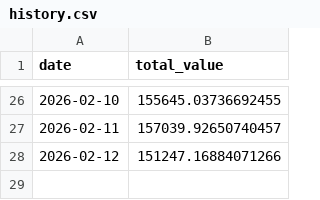
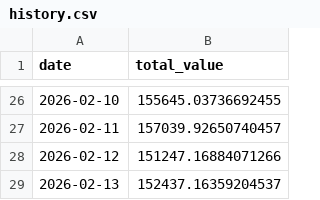
Before and after one commit to lavaballj13/Bandcamp, a CSV file: history.csv, drawn as a sheet; only a part is shown, gaps mark what is left out.

```diff
--- a/history.csv
+++ b/history.csv
@@ -28 +28,2 @@ date,total_value
 2026-02-12,151247.16884071266
+2026-02-13,152437.16359204537
```
Also changed, not shown: 2 other files.
